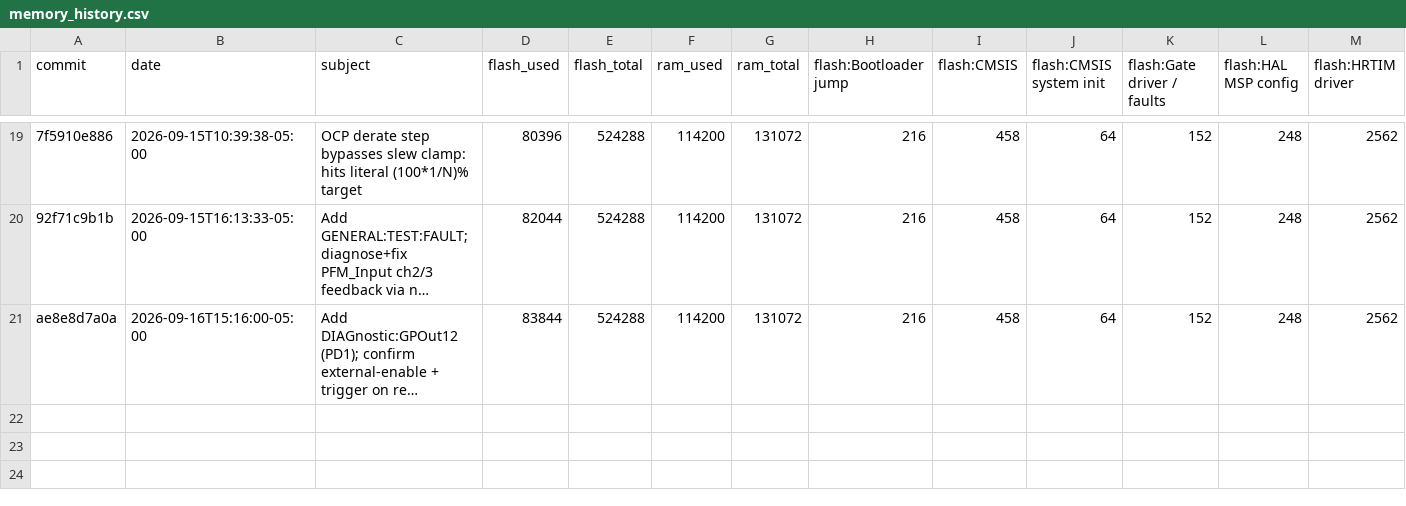
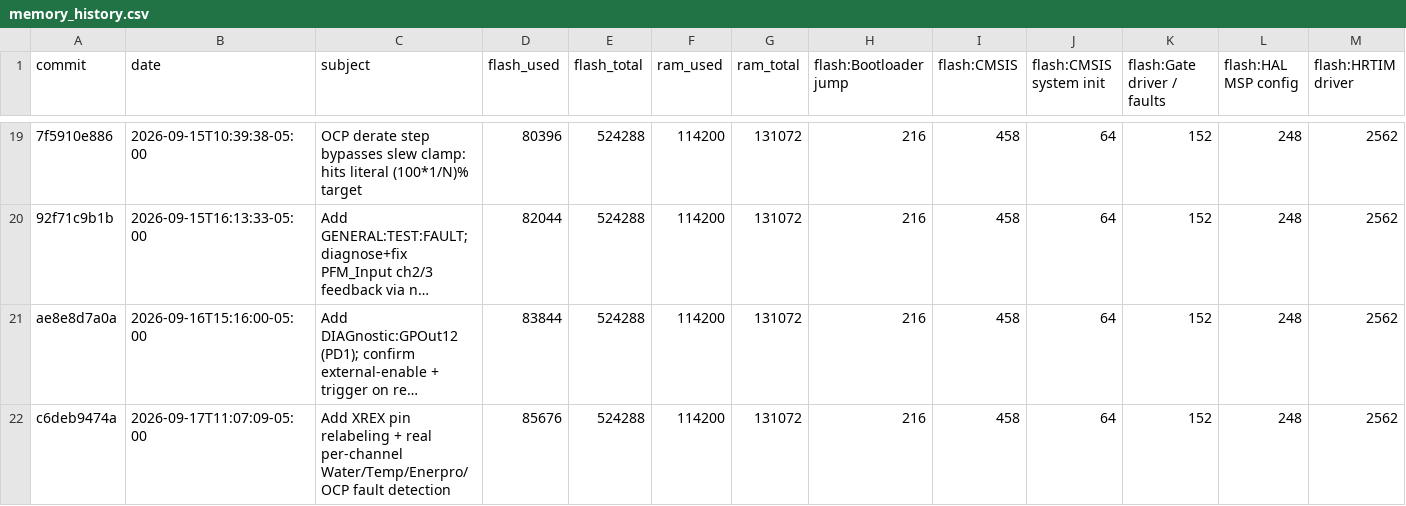
Before and after one commit to everettpenne/WHAM-XREX-PFMG474, a CSV file: docs/memory_history.csv, drawn as a sheet; only a part is shown, gaps mark what is left out; long unchanged cells end in …; rows hold the shown columns only; the diff names each change by its address in the sheet, - before the commit and + after, or states it on an @@ line.

```diff
--- a/docs/memory_history.csv
+++ b/docs/memory_history.csv
+row 22: c6deb9474a | 2026-09-17T11:07:09-05:00 | Add XREX pin relabeling + real per-channel Water/Temp/Enerpro/OCP fault detection | 85676 | 524288 | 114200 | 131072 | 216 | 458 | 64 | 152 | 248 | 2562
```
Also changed, not shown: 1 other file.
